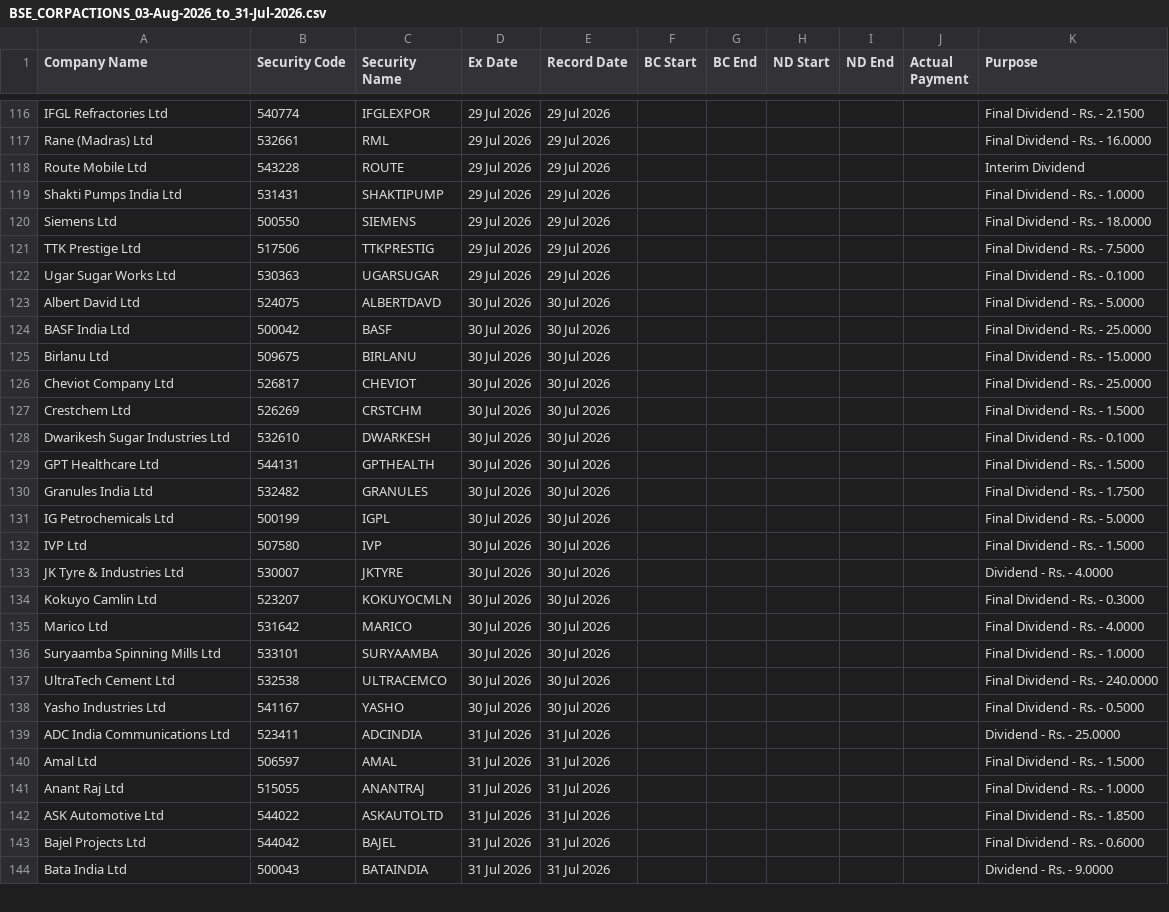
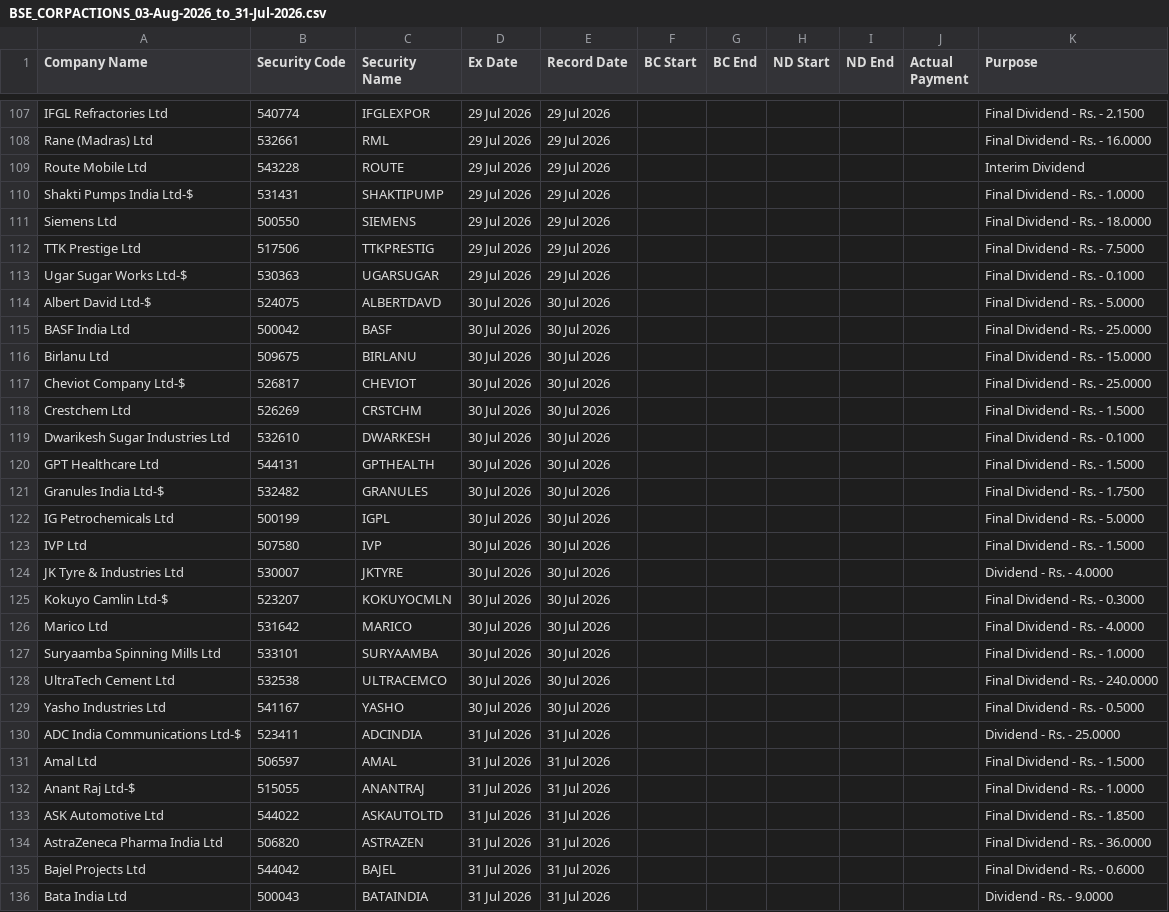
Before and after one commit to dharmil07/market-catalyst, a CSV file: data/raw/corporate_actions/bse/BSE_CORPACTIONS_03-Aug-2026_to_31-Jul-2026.csv, drawn as a sheet; only a part is shown, gaps mark what is left out; the diff covers the shown part only.

```diff
--- a/data/raw/corporate_actions/bse/BSE_CORPACTIONS_03-Aug-2026_to_31-Jul-2026.csv
+++ b/data/raw/corporate_actions/bse/BSE_CORPACTIONS_03-Aug-2026_to_31-Jul-2026.csv
@@ -118,10 +109,10 @@ Rane (Madras) Ltd,532661,RML,29 Jul 2026,29 Jul 2026,,,,,,Final Dividend - Rs. -
 Route Mobile Ltd,543228,ROUTE,29 Jul 2026,29 Jul 2026,,,,,,Interim Dividend
-Shakti Pumps India Ltd,531431,SHAKTIPUMP,29 Jul 2026,29 Jul 2026,,,,,,Final Dividend - Rs. - 1.0000
+Shakti Pumps India Ltd-$,531431,SHAKTIPUMP,29 Jul 2026,29 Jul 2026,,,,,,Final Dividend - Rs. - 1.0000
 Siemens Ltd,500550,SIEMENS,29 Jul 2026,29 Jul 2026,,,,,,Final Dividend - Rs. - 18.0000
 TTK Prestige Ltd,517506,TTKPRESTIG,29 Jul 2026,29 Jul 2026,,,,,,Final Dividend - Rs. - 7.5000
-Ugar Sugar Works Ltd,530363,UGARSUGAR,29 Jul 2026,29 Jul 2026,,,,,,Final Dividend - Rs. - 0.1000
-Albert David Ltd,524075,ALBERTDAVD,30 Jul 2026,30 Jul 2026,,,,,,Final Dividend - Rs. - 5.0000
+Ugar Sugar Works Ltd-$,530363,UGARSUGAR,29 Jul 2026,29 Jul 2026,,,,,,Final Dividend - Rs. - 0.1000
+Albert David Ltd-$,524075,ALBERTDAVD,30 Jul 2026,30 Jul 2026,,,,,,Final Dividend - Rs. - 5.0000
 BASF India Ltd,500042,BASF,30 Jul 2026,30 Jul 2026,,,,,,Final Dividend - Rs. - 25.0000
 Birlanu Ltd,509675,BIRLANU,30 Jul 2026,30 Jul 2026,,,,,,Final Dividend - Rs. - 15.0000
-Cheviot Company Ltd,526817,CHEVIOT,30 Jul 2026,30 Jul 2026,,,,,,Final Dividend - Rs. - 25.0000
+Cheviot Company Ltd-$,526817,CHEVIOT,30 Jul 2026,30 Jul 2026,,,,,,Final Dividend - Rs. - 25.0000
 Crestchem Ltd,526269,CRSTCHM,30 Jul 2026,30 Jul 2026,,,,,,Final Dividend - Rs. - 1.5000
@@ -129,3 +120,3 @@ Dwarikesh Sugar Industries Ltd,532610,DWARKESH,30 Jul 2026,30 Jul 2026,,,,,,Fina
 GPT Healthcare Ltd,544131,GPTHEALTH,30 Jul 2026,30 Jul 2026,,,,,,Final Dividend - Rs. - 1.5000
-Granules India Ltd,532482,GRANULES,30 Jul 2026,30 Jul 2026,,,,,,Final Dividend - Rs. - 1.7500
+Granules India Ltd-$,532482,GRANULES,30 Jul 2026,30 Jul 2026,,,,,,Final Dividend - Rs. - 1.7500
 IG Petrochemicals Ltd,500199,IGPL,30 Jul 2026,30 Jul 2026,,,,,,Final Dividend - Rs. - 5.0000
@@ -133,3 +124,3 @@ IVP Ltd,507580,IVP,30 Jul 2026,30 Jul 2026,,,,,,Final Dividend - Rs. - 1.5000
 JK Tyre & Industries Ltd,530007,JKTYRE,30 Jul 2026,30 Jul 2026,,,,,,Dividend - Rs. - 4.0000
-Kokuyo Camlin Ltd,523207,KOKUYOCMLN,30 Jul 2026,30 Jul 2026,,,,,,Final Dividend - Rs. - 0.3000
+Kokuyo Camlin Ltd-$,523207,KOKUYOCMLN,30 Jul 2026,30 Jul 2026,,,,,,Final Dividend - Rs. - 0.3000
 Marico Ltd,531642,MARICO,30 Jul 2026,30 Jul 2026,,,,,,Final Dividend - Rs. - 4.0000
@@ -138,6 +129,7 @@ UltraTech Cement Ltd,532538,ULTRACEMCO,30 Jul 2026,30 Jul 2026,,,,,,Final Divide
 Yasho Industries Ltd,541167,YASHO,30 Jul 2026,30 Jul 2026,,,,,,Final Dividend - Rs. - 0.5000
-ADC India Communications Ltd,523411,ADCINDIA,31 Jul 2026,31 Jul 2026,,,,,,Dividend - Rs. - 25.0000
+ADC India Communications Ltd-$,523411,ADCINDIA,31 Jul 2026,31 Jul 2026,,,,,,Dividend - Rs. - 25.0000
 Amal Ltd,506597,AMAL,31 Jul 2026,31 Jul 2026,,,,,,Final Dividend - Rs. - 1.5000
-Anant Raj Ltd,515055,ANANTRAJ,31 Jul 2026,31 Jul 2026,,,,,,Final Dividend - Rs. - 1.0000
+Anant Raj Ltd-$,515055,ANANTRAJ,31 Jul 2026,31 Jul 2026,,,,,,Final Dividend - Rs. - 1.0000
 ASK Automotive Ltd,544022,ASKAUTOLTD,31 Jul 2026,31 Jul 2026,,,,,,Final Dividend - Rs. - 1.8500
+AstraZeneca Pharma India Ltd,506820,ASTRAZEN,31 Jul 2026,31 Jul 2026,,,,,,Final Dividend - Rs. - 36.0000
 Bajel Projects Ltd,544042,BAJEL,31 Jul 2026,31 Jul 2026,,,,,,Final Dividend - Rs. - 0.6000
```
Also changed, not shown: 4 added rows, 10 removed rows, 1 moved row and 39 edited cells elsewhere in this file, data/raw/insider/bse/BSE_INSIDER_2026-04-07_to_2026-07-21.csv, 5 other files.
